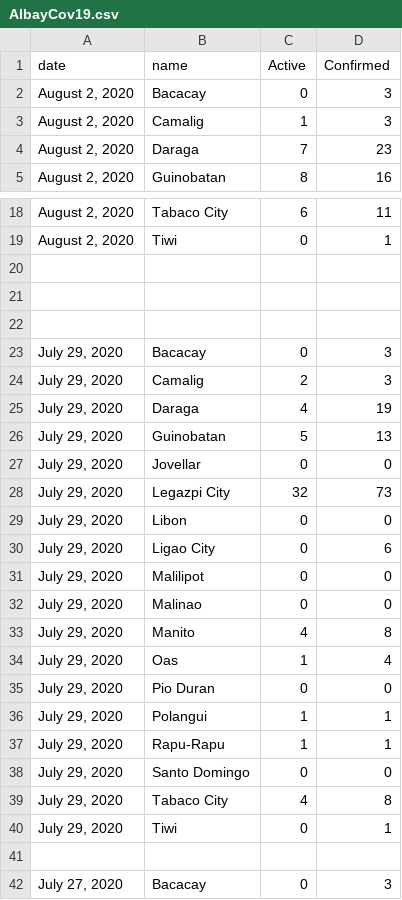
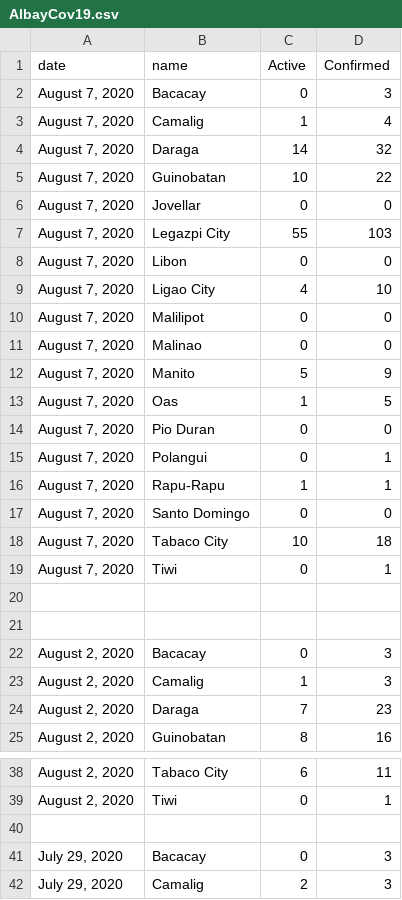
Before and after one commit to jmbangate/jmbangate.github.io, a CSV file: covid/prov/Albay/AlbayCov19.csv, drawn as a sheet; only a part is shown, gaps mark what is left out; the shorter side is filled out with more unchanged rows.

```diff
--- a/covid/prov/Albay/AlbayCov19.csv
+++ b/covid/prov/Albay/AlbayCov19.csv
@@ -1,2 +1,22 @@
 date,name,Active,Confirmed
+"August 7, 2020",Bacacay,0,3
+"August 7, 2020",Camalig,1,4
+"August 7, 2020",Daraga,14,32
+"August 7, 2020",Guinobatan,10,22
+"August 7, 2020",Jovellar,0,0
+"August 7, 2020",Legazpi City,55,103
+"August 7, 2020",Libon,0,0
+"August 7, 2020",Ligao City,4,10
+"August 7, 2020",Malilipot,0,0
+"August 7, 2020",Malinao,0,0
+"August 7, 2020",Manito,5,9
+"August 7, 2020",Oas,1,5
+"August 7, 2020",Pio Duran,0,0
+"August 7, 2020",Polangui,0,1
+"August 7, 2020",Rapu-Rapu,1,1
+"August 7, 2020",Santo Domingo,0,0
+"August 7, 2020",Tabaco City,10,18
+"August 7, 2020",Tiwi,0,1
+,,,
+,,,
 "August 2, 2020",Bacacay,0,3
@@ -19,4 +39,2 @@ date,name,Active,Confirmed
 "August 2, 2020",Tiwi,0,1
-,,,
-,,,
 ,,,
```
Also changed, not shown: 3 other files.
